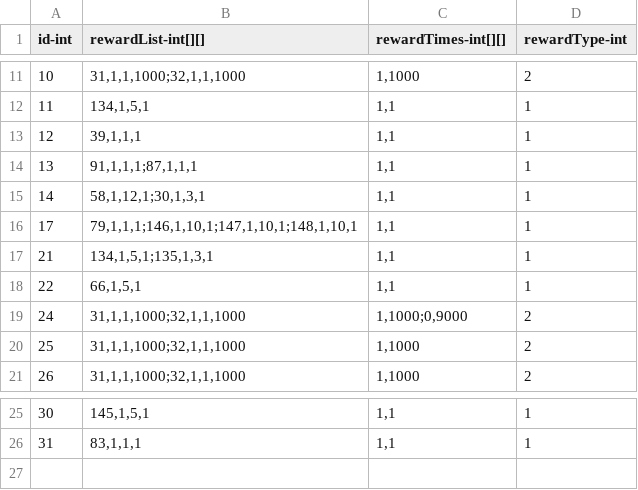
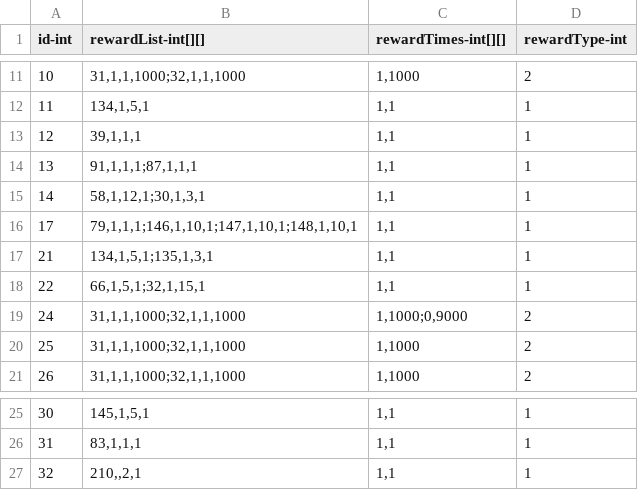
Before and after one commit to qqoo6789/shared-unity-core, a CSV file: Res/DataTable/Csv/Reward.csv, drawn as a sheet; only a part is shown, gaps mark what is left out.

Commit message:
Add craftbuilding recipes; Add task reward to finish task; Task add reward.

```diff
--- a/Res/DataTable/Csv/Reward.csv
+++ b/Res/DataTable/Csv/Reward.csv
@@ -17,3 +17,3 @@ id-int,rewardList-int[][],rewardTimes-int[][],rewardType-int
 21,"134,1,5,1;135,1,3,1","1,1",1
-22,"66,1,5,1","1,1",1
+22,"66,1,5,1;32,1,15,1","1,1",1
 24,"31,1,1,1000;32,1,1,1000","1,1000;0,9000",2
@@ -26 +26,2 @@ id-int,rewardList-int[][],rewardTimes-int[][],rewardType-int
 31,"83,1,1,1","1,1",1
+32,"210,,2,1","1,1",1
```
Also changed, not shown: Res/DataTable/Csv/Task.csv, 5 other files.
